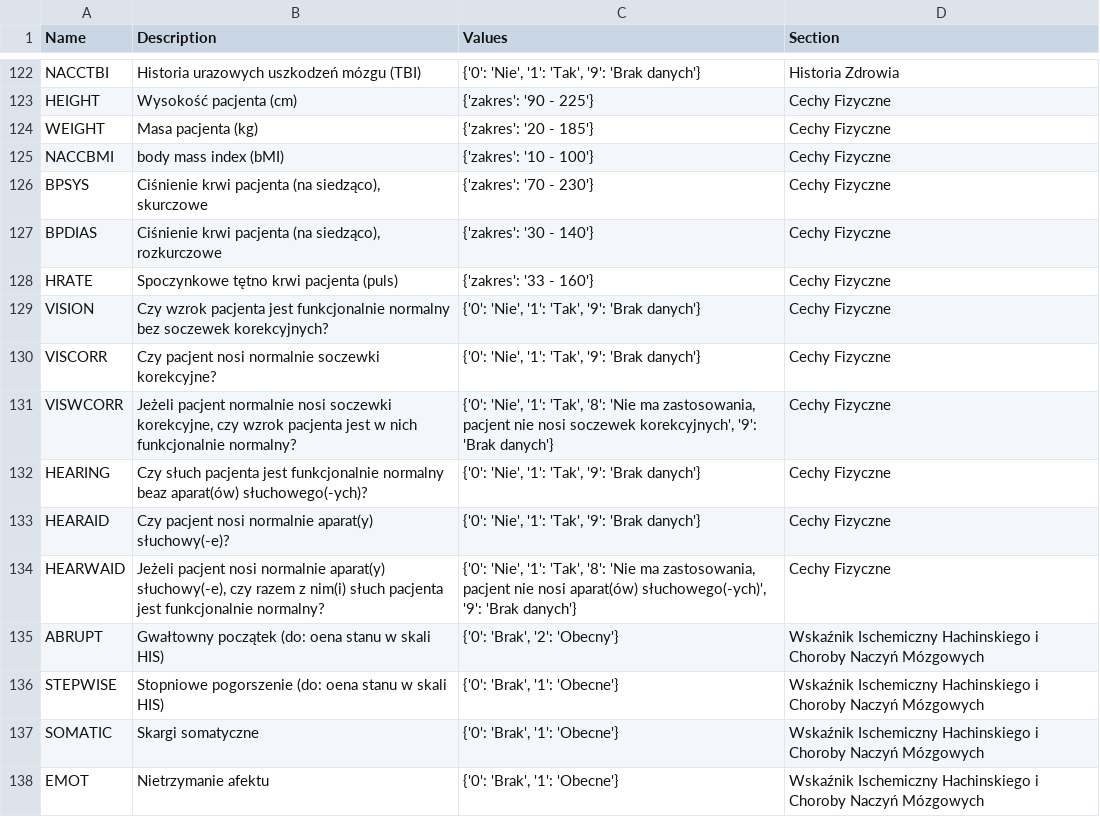
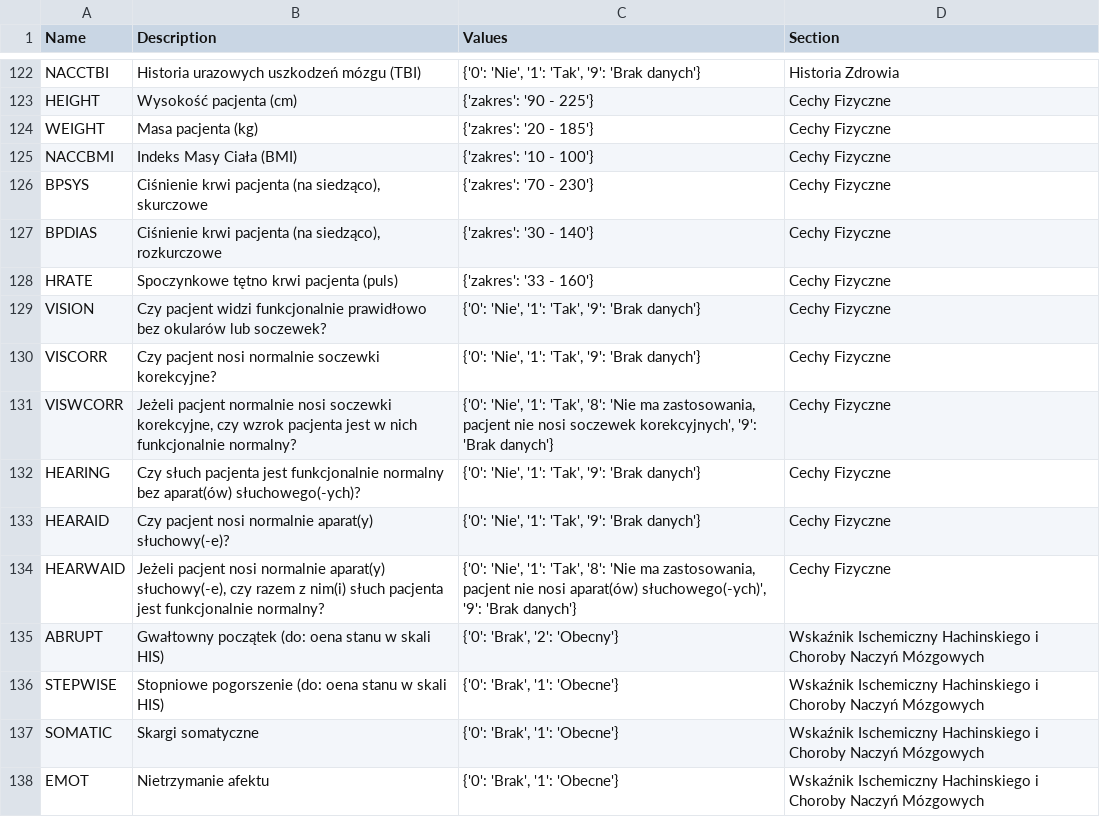
Before and after one commit to gitspartanska/nmed2024_pl, a CSV file: data/input_meta_info.csv, drawn as a sheet; only a part is shown, gaps mark what is left out.

Commit message:
Update input_meta_info.csv

```diff
--- a/data/input_meta_info.csv
+++ b/data/input_meta_info.csv
@@ -124,3 +124,3 @@ HEIGHT,Wysokość pacjenta (cm),{'zakres': '90 - 225'},Cechy Fizyczne
 WEIGHT,Masa pacjenta (kg),{'zakres': '20 - 185'},Cechy Fizyczne
-NACCBMI,body mass index (bMI),{'zakres': '10 - 100'},Cechy Fizyczne
+NACCBMI,Indeks Masy Ciała (BMI),{'zakres': '10 - 100'},Cechy Fizyczne
 BPSYS,"Ciśnienie krwi pacjenta (na siedząco), skurczowe",{'zakres': '70 - 230'},Cechy Fizyczne
@@ -128,6 +128,6 @@ BPDIAS,"Ciśnienie krwi pacjenta (na siedząco), rozkurczowe",{'zakres': '30 - 1
 HRATE,Spoczynkowe tętno krwi pacjenta (puls),{'zakres': '33 - 160'},Cechy Fizyczne
-VISION,"Czy wzrok pacjenta jest funkcjonalnie normalny bez soczewek korekcyjnych?","{'0': 'Nie', '1': 'Tak', '9': 'Brak danych'}",Cechy Fizyczne
+VISION,"Czy pacjent widzi funkcjonalnie prawidłowo bez okularów lub soczewek?","{'0': 'Nie', '1': 'Tak', '9': 'Brak danych'}",Cechy Fizyczne
 VISCORR,Czy pacjent nosi normalnie soczewki korekcyjne?,"{'0': 'Nie', '1': 'Tak', '9': 'Brak danych'}",Cechy Fizyczne
 VISWCORR,"Jeżeli pacjent normalnie nosi soczewki korekcyjne, czy wzrok pacjenta jest w nich funkcjonalnie normalny?","{'0': 'Nie', '1': 'Tak', '8': 'Nie ma zastosowania, pacjent nie nosi soczewek korekcyjnych', '9': 'Brak danych'}",Cechy Fizyczne
-HEARING,"Czy słuch pacjenta jest funkcjonalnie normalny beaz aparat(ów) słuchowego(-ych)?","{'0': 'Nie', '1': 'Tak', '9': 'Brak danych'}",Cechy Fizyczne
+HEARING,"Czy słuch pacjenta jest funkcjonalnie normalny bez aparat(ów) słuchowego(-ych)?","{'0': 'Nie', '1': 'Tak', '9': 'Brak danych'}",Cechy Fizyczne
 HEARAID,Czy pacjent nosi normalnie aparat(y) słuchowy(-e)?,"{'0': 'Nie', '1': 'Tak', '9': 'Brak danych'}",Cechy Fizyczne
```
